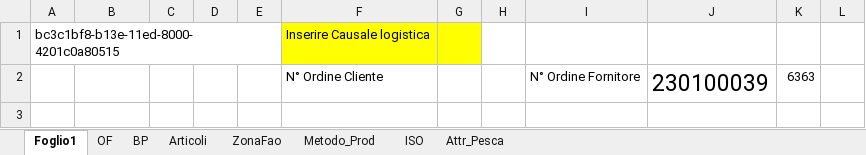
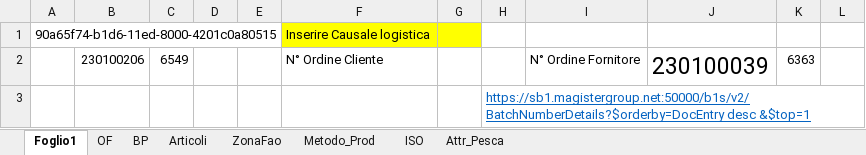
Before and after one commit to giuseppefamiglietti/sap-etl, an Excel workbook: Test SL.xlsm, sheet Foglio1, drawn as a sheet; only a part is shown; values as stored, in another font and other column widths than the file's, no borders; the diff covers the shown part only; the diff names each change by its address in the sheet, - before the commit and + after, or states it on an @@ line.

```diff
--- a/Test SL.xlsm (sheet Foglio1)
+++ b/Test SL.xlsm (sheet Foglio1)
-A1: bc3c1bf8-b13e-11ed-8000-4201c0a80515
+A1: 90a65f74-b1d6-11ed-8000-4201c0a80515
-B2: (empty)
+B2: 230100206
-C2: (empty)
+C2: 6549
-H3: (empty)
+H3: https://sb1.magistergroup.net:50000/b1s/v2/BatchNumberDetails?$orderby=DocEntry desc &$top=1
```
Also changed, not shown: 2 edited cells elsewhere in this sheet, sheet OF, charts or pictures.
